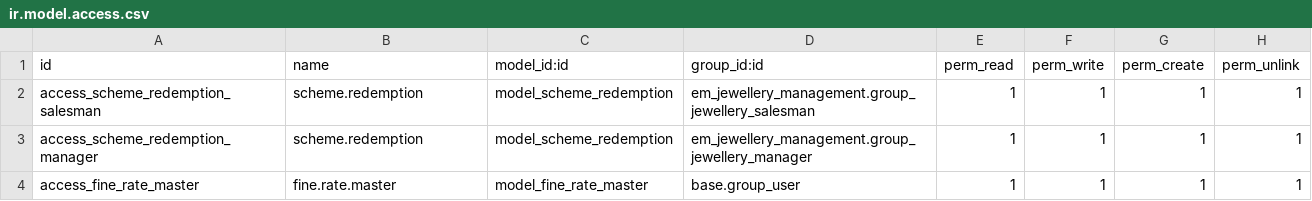
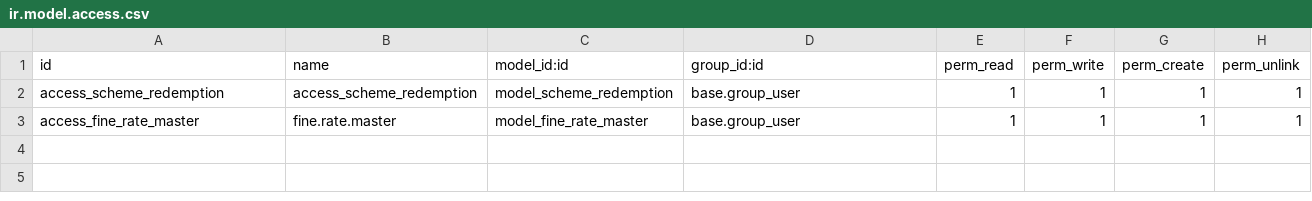
Before and after one commit to sinank-sinu/gold-jewels, a CSV file: em_nakshathra_jewellery/em_jewellery_customisation/security/ir.model.access.csv, drawn as a sheet.

Commit message:
updated custom cash book branch

```diff
--- a/em_nakshathra_jewellery/em_jewellery_customisation/security/ir.model.access.csv
+++ b/em_nakshathra_jewellery/em_jewellery_customisation/security/ir.model.access.csv
@@ -1,4 +1,3 @@
 id,name,model_id:id,group_id:id,perm_read,perm_write,perm_create,perm_unlink
-access_scheme_redemption_salesman,scheme.redemption,model_scheme_redemption,em_jewellery_management.group_jewellery_salesman,1,1,1,1
-access_scheme_redemption_manager,scheme.redemption,model_scheme_redemption,em_jewellery_management.group_jewellery_manager,1,1,1,1
+access_scheme_redemption,access_scheme_redemption,model_scheme_redemption,base.group_user,1,1,1,1
 access_fine_rate_master,fine.rate.master,model_fine_rate_master,base.group_user,1,1,1,1
```
Also changed, not shown: 9 other files.
